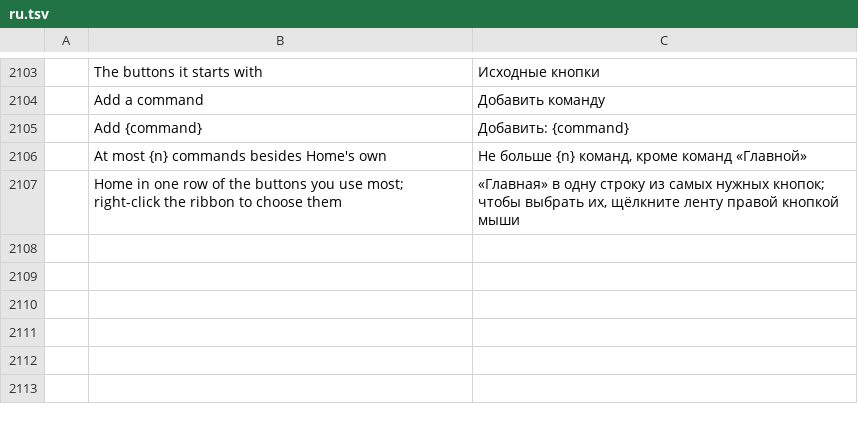
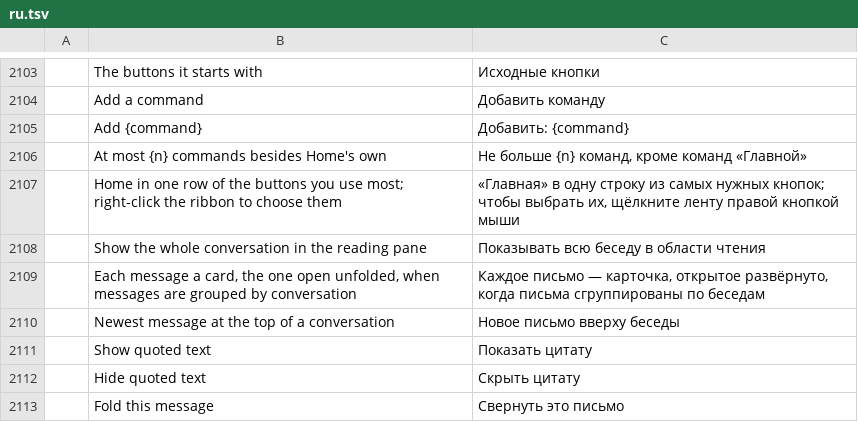
Before and after one commit to dmoghnie/mailcraft, a TSV file: crates/ui-egui/src/i18n/ru.tsv, drawn as a sheet; only a part is shown, gaps mark what is left out; the diff names each change by its address in the sheet, - before the commit and + after, or states it on an @@ line.

Commit message:
feat: the whole conversation in the reading pane, as cards
An option in File › Options › Mail shows the open message's conversation
as cards, oldest or newest first: the open one unfolded with its header,
actions and text, the others folded to who, when and their first line,
with Reply, Reply all and Forward. A click or Enter opens a card's message
in place; the open card's top folds it; Up and Down go from card to card.
What a reply quotes of an earlier message (found by the line that begins
the quote, in plain or formatted text) is folded under Show quoted text.
Two tall-window tests get taller windows: the Options page grew by two rows.

```diff
--- a/crates/ui-egui/src/i18n/ru.tsv
+++ b/crates/ui-egui/src/i18n/ru.tsv
+row 2108:  | Show the whole conversation in the reading pane | Показывать всю беседу в области чтения
+row 2109:  | Each message a card, the one open unfolded, when messages are grouped by conversation | Каждое письмо — карточка, открытое развёрнуто, когда письма сгруппированы по беседам
+row 2110:  | Newest message at the top of a conversation | Новое письмо вверху беседы
+row 2111:  | Show quoted text | Показать цитату
+row 2112:  | Hide quoted text | Скрыть цитату
+row 2113:  | Fold this message | Свернуть это письмо
```
Also changed, not shown: crates/ui-egui/src/i18n/ar.tsv, crates/ui-egui/src/i18n/he.tsv, 29 other files.
